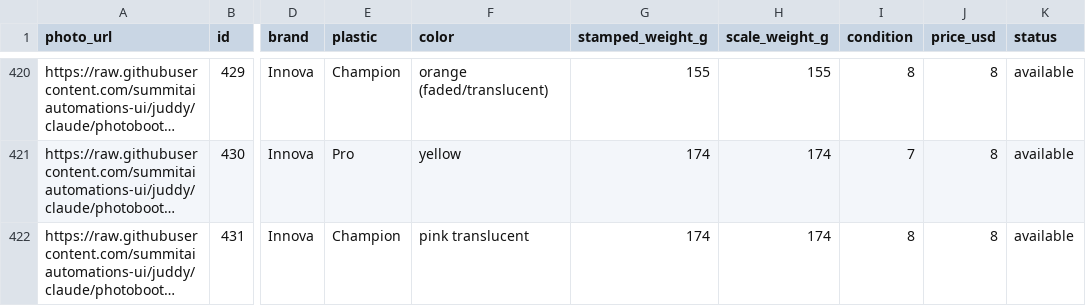
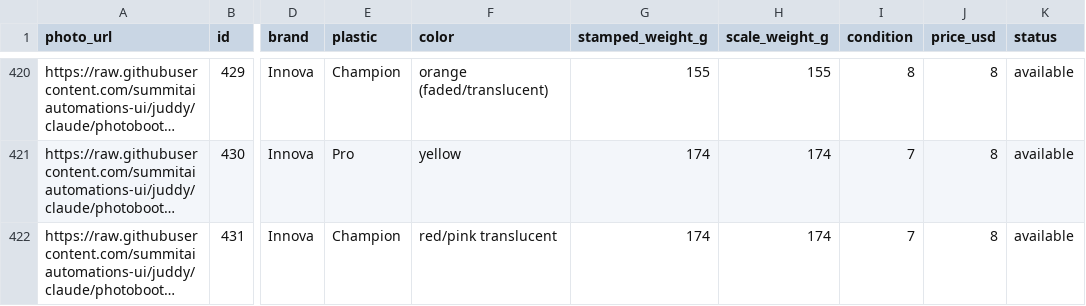
Before and after one commit to summitaiautomations-ui/juddy, a CSV file: disc-pics-data/sheet.csv, drawn as a sheet; only a part is shown, gaps mark what is left out; long unchanged cells end in …; the diff names each change by its address in the sheet, - before the commit and + after, or states it on an @@ line.

Commit message:
Auto-publish 2026-08-19 09:12

```diff
--- a/disc-pics-data/sheet.csv
+++ b/disc-pics-data/sheet.csv
-F422 (color): pink translucent
+F422 (color): red/pink translucent
-I422 (condition): 8
+I422 (condition): 7
```
